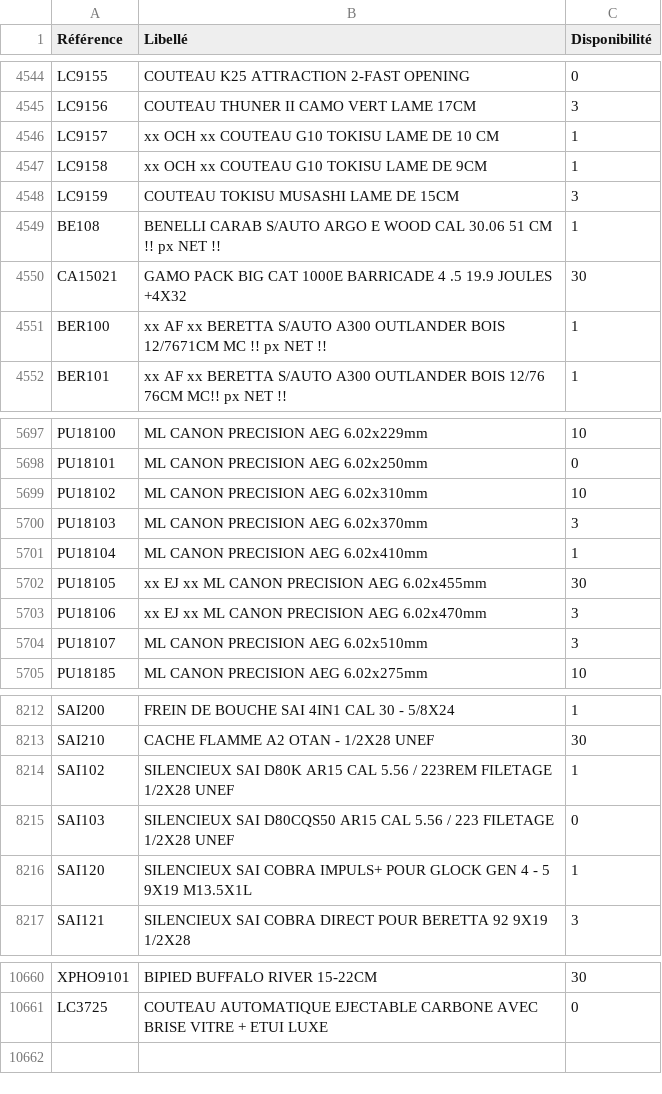
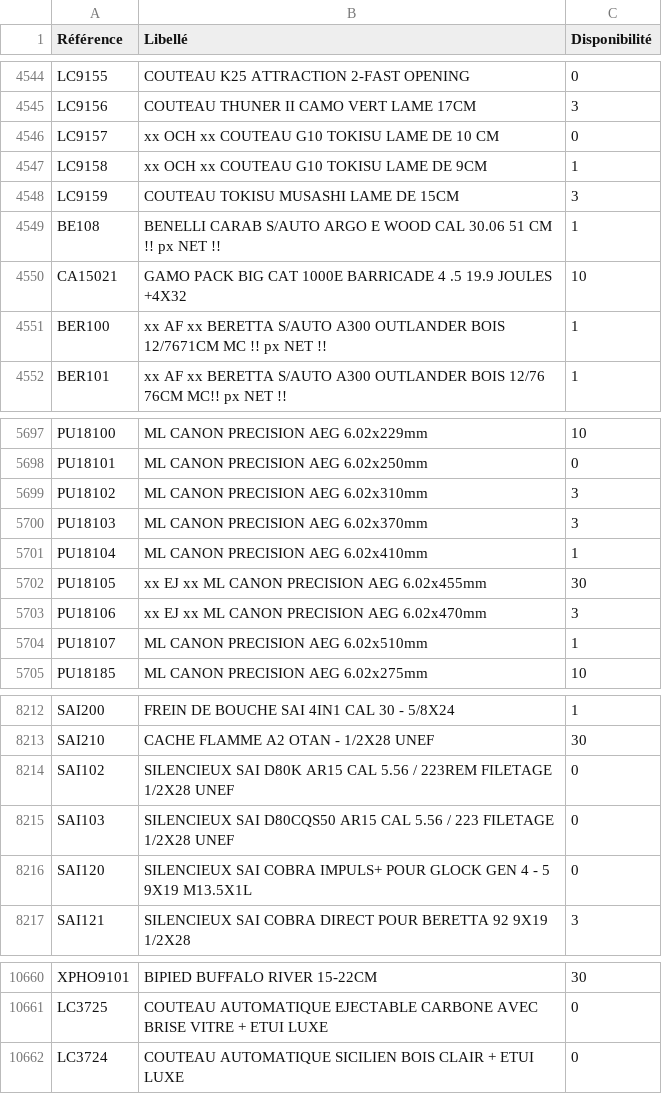
Before and after one commit to Jonathan-djimbi/arsenal-pro, a CSV file: suppliers/europarmStockProduits.csv, drawn as a sheet; only a part is shown, gaps mark what is left out; the diff covers the shown part only.

```diff
--- a/suppliers/europarmStockProduits.csv
+++ b/suppliers/europarmStockProduits.csv
@@ -4545,3 +4545,3 @@ LC9155;"COUTEAU K25 ATTRACTION 2-FAST OPENING";0
 LC9156;"COUTEAU THUNER II CAMO VERT LAME 17CM";3
-LC9157;"xx OCH xx COUTEAU G10 TOKISU LAME DE 10 CM";1
+LC9157;"xx OCH xx COUTEAU G10 TOKISU LAME DE 10 CM";0
 LC9158;"xx OCH xx COUTEAU G10 TOKISU LAME DE 9CM";1
@@ -4549,3 +4549,3 @@ LC9159;"COUTEAU TOKISU MUSASHI LAME DE 15CM";3
 BE108;"BENELLI CARAB S/AUTO ARGO E WOOD CAL 30.06 51 CM  !! px NET !!";1
-CA15021;"GAMO PACK BIG CAT 1000E BARRICADE 4 .5  19.9 JOULES +4X32 ";30
+CA15021;"GAMO PACK BIG CAT 1000E BARRICADE 4 .5  19.9 JOULES +4X32 ";10
 BER100;"xx AF xx BERETTA S/AUTO A300 OUTLANDER BOIS 12/7671CM MC !! px NET !!";1
@@ -5698,3 +5698,3 @@ PU18100;"ML CANON PRECISION AEG 6.02x229mm";10
 PU18101;"ML CANON PRECISION AEG 6.02x250mm";0
-PU18102;"ML CANON PRECISION AEG 6.02x310mm";10
+PU18102;"ML CANON PRECISION AEG 6.02x310mm";3
 PU18103;"ML CANON PRECISION AEG 6.02x370mm";3
@@ -5703,3 +5703,3 @@ PU18105;"xx EJ xx ML CANON PRECISION AEG 6.02x455mm";30
 PU18106;"xx EJ xx ML CANON PRECISION AEG 6.02x470mm";3
-PU18107;"ML CANON PRECISION AEG 6.02x510mm";3
+PU18107;"ML CANON PRECISION AEG 6.02x510mm";1
 PU18185;"ML CANON PRECISION AEG 6.02x275mm";10
@@ -8213,5 +8213,5 @@ SAI200;"FREIN DE BOUCHE SAI 4IN1 CAL 30 - 5/8X24";1
 SAI210;"CACHE FLAMME A2 OTAN - 1/2X28 UNEF";30
-SAI102;"SILENCIEUX SAI D80K AR15 CAL 5.56 / 223REM FILETAGE 1/2X28 UNEF";1
+SAI102;"SILENCIEUX SAI D80K AR15 CAL 5.56 / 223REM FILETAGE 1/2X28 UNEF";0
 SAI103;"SILENCIEUX SAI D80CQS50 AR15 CAL 5.56 / 223 FILETAGE 1/2X28 UNEF";0
-SAI120;"SILENCIEUX SAI COBRA IMPULS+ POUR GLOCK GEN 4 - 5 9X19 M13.5X1L";1
+SAI120;"SILENCIEUX SAI COBRA IMPULS+ POUR GLOCK GEN 4 - 5 9X19 M13.5X1L";0
 SAI121;"SILENCIEUX SAI COBRA DIRECT POUR BERETTA 92 9X19 1/2X28";3
@@ -10661 +10661,2 @@ XPHO9101;"BIPIED BUFFALO RIVER 15-22CM";30
 LC3725;"COUTEAU AUTOMATIQUE EJECTABLE CARBONE AVEC BRISE VITRE + ETUI LUXE";0
+LC3724;"COUTEAU AUTOMATIQUE SICILIEN BOIS CLAIR + ETUI LUXE ";0
```
Also changed, not shown: 24 edited cells elsewhere in this file, suppliers/simacStockProduits.csv, 4 other files.
